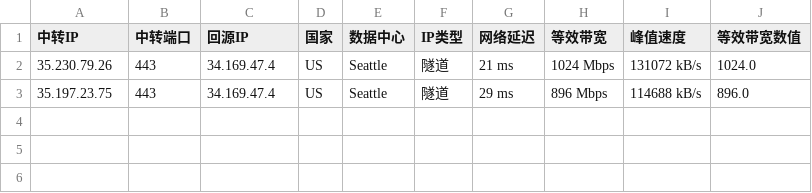
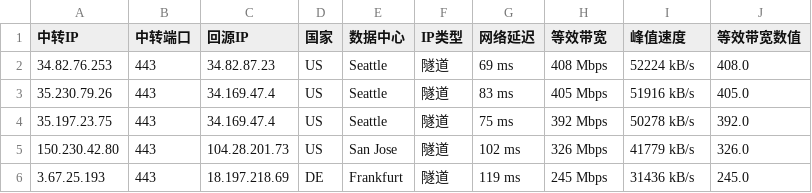
Before and after one commit to teochen/workflows, a CSV file: last200.csv, drawn as a sheet.

```diff
--- a/last200.csv
+++ b/last200.csv
@@ -1,3 +1,6 @@
 中转IP,中转端口,回源IP,国家,数据中心,IP类型,网络延迟,等效带宽,峰值速度,等效带宽数值
-35.230.79.26,443,34.169.47.4,US,Seattle,隧道,21 ms,1024 Mbps,131072 kB/s,1024.0
-35.197.23.75,443,34.169.47.4,US,Seattle,隧道,29 ms,896 Mbps,114688 kB/s,896.0
+34.82.76.253,443,34.82.87.23,US,Seattle,隧道,69 ms,408 Mbps,52224 kB/s,408.0
+35.230.79.26,443,34.169.47.4,US,Seattle,隧道,83 ms,405 Mbps,51916 kB/s,405.0
+35.197.23.75,443,34.169.47.4,US,Seattle,隧道,75 ms,392 Mbps,50278 kB/s,392.0
+150.230.42.80,443,104.28.201.73,US,San Jose,隧道,102 ms,326 Mbps,41779 kB/s,326.0
+3.67.25.193,443,18.197.218.69,DE,Frankfurt,隧道,119 ms,245 Mbps,31436 kB/s,245.0
```
